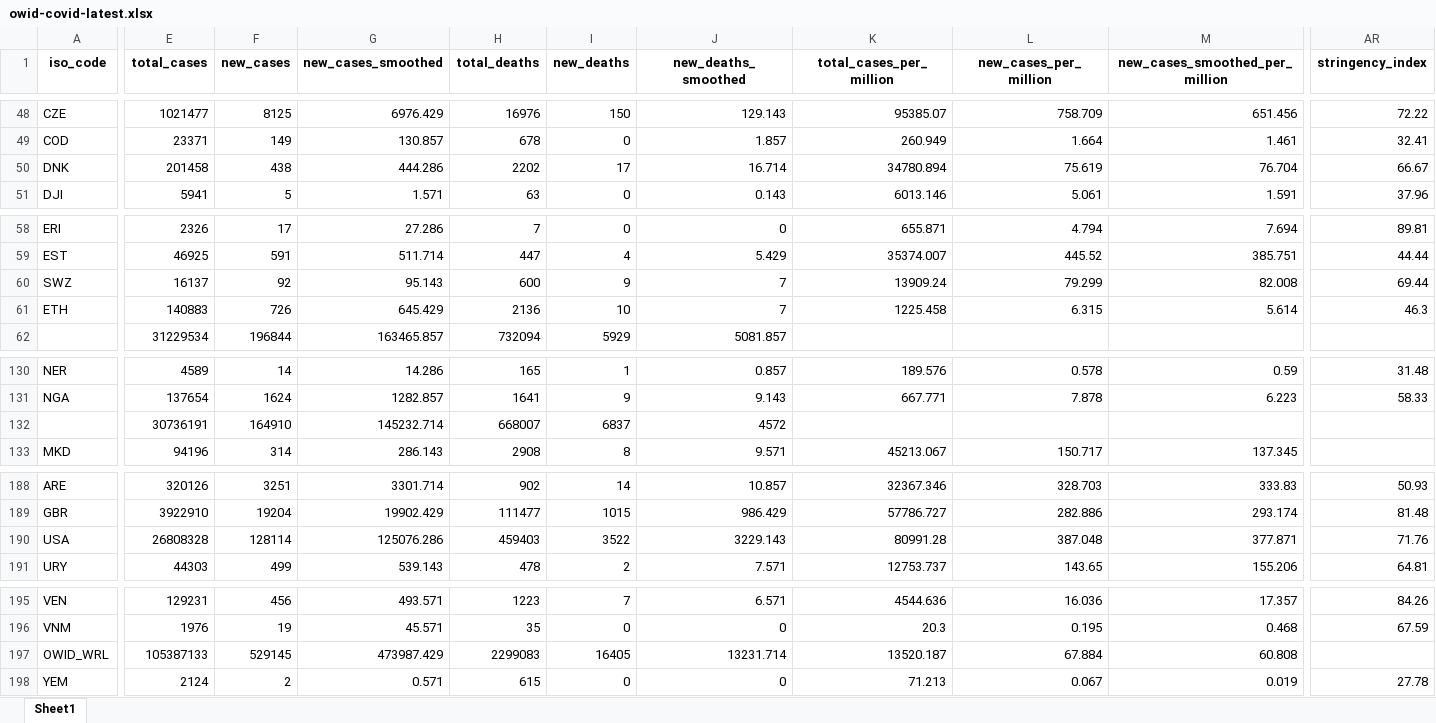
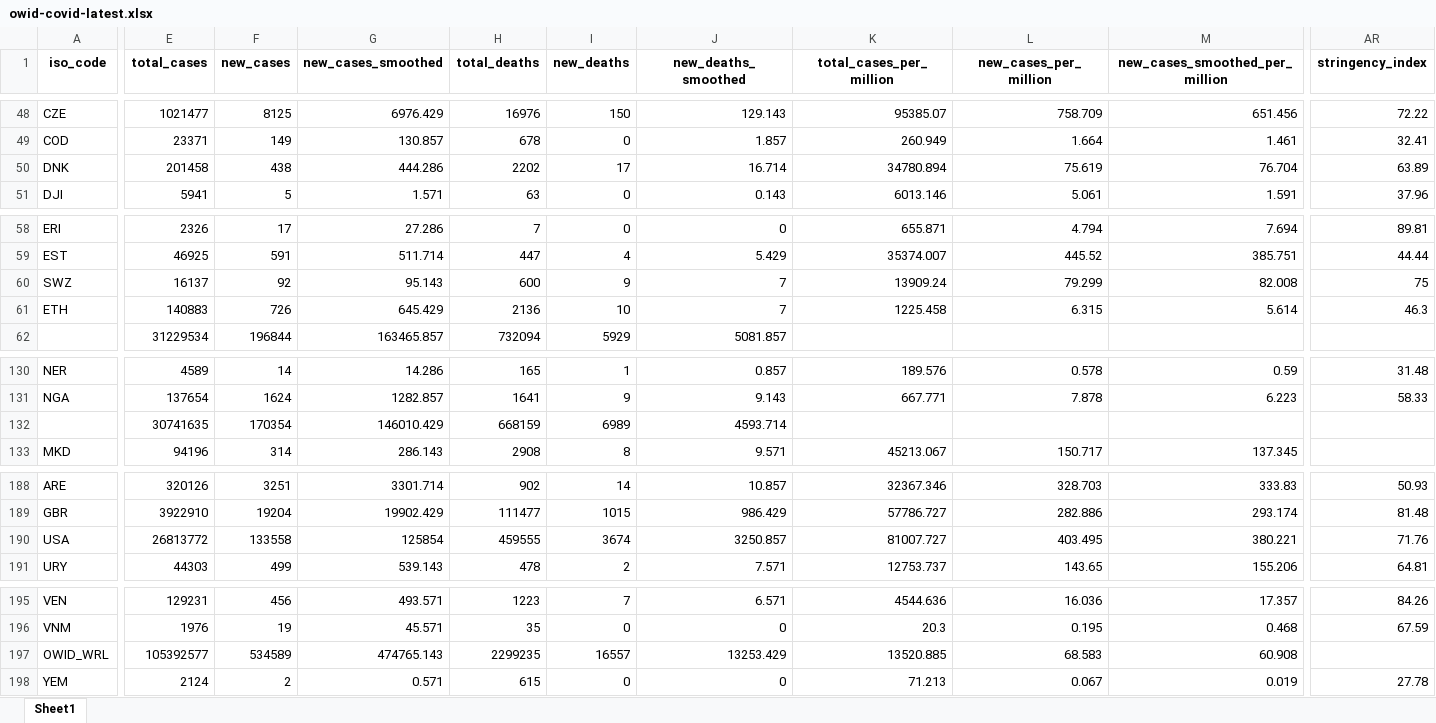
Before and after one commit to owid/covid-19-data, an Excel workbook: public/data/latest/owid-covid-latest.xlsx, sheet Sheet1, drawn as a sheet; only a part is shown, gaps mark what is left out; values as stored, in another font and other column widths than the file's, no borders; removed rows and columns are numbered as before the commit, all else as after; rows hold the shown columns only; the diff covers the shown part only; the diff names each change by its address in the sheet, - before the commit and + after, or states it on an @@ line.

```diff
--- a/public/data/latest/owid-covid-latest.xlsx (sheet Sheet1)
+++ b/public/data/latest/owid-covid-latest.xlsx (sheet Sheet1)
-AR50 (stringency_index): 66.67
+AR50 (stringency_index): 63.89
-AR60 (stringency_index): 69.44
+AR60 (stringency_index): 75
-row 132:  | 30736191 | 164910 | 145232.714 | 668007 | 6837 | 4572
+row 132:  | 30741635 | 170354 | 146010.429 | 668159 | 6989 | 4593.714
-E190 (total_cases): 26808328
+E190 (total_cases): 26813772
-F190 (new_cases): 128114
+F190 (new_cases): 133558
-G190 (new_cases_smoothed): 125076.286
+G190 (new_cases_smoothed): 125854
-H190 (total_deaths): 459403
+H190 (total_deaths): 459555
-I190 (new_deaths): 3522
+I190 (new_deaths): 3674
-J190 (new_deaths_smoothed): 3229.143
+J190 (new_deaths_smoothed): 3250.857
-K190 (total_cases_per_million): 80991.28
+K190 (total_cases_per_million): 81007.727
-L190 (new_cases_per_million): 387.048
+L190 (new_cases_per_million): 403.495
-M190 (new_cases_smoothed_per_million): 377.871
+M190 (new_cases_smoothed_per_million): 380.221
-E197 (total_cases): 105387133
+E197 (total_cases): 105392577
-F197 (new_cases): 529145
+F197 (new_cases): 534589
-G197 (new_cases_smoothed): 473987.429
+G197 (new_cases_smoothed): 474765.143
-H197 (total_deaths): 2299083
+H197 (total_deaths): 2299235
-I197 (new_deaths): 16405
+I197 (new_deaths): 16557
-J197 (new_deaths_smoothed): 13231.714
+J197 (new_deaths_smoothed): 13253.429
-K197 (total_cases_per_million): 13520.187
+K197 (total_cases_per_million): 13520.885
-L197 (new_cases_per_million): 67.884
+L197 (new_cases_per_million): 68.583
-M197 (new_cases_smoothed_per_million): 60.808
+M197 (new_cases_smoothed_per_million): 60.908
```
Also changed, not shown: 9 edited cells elsewhere in this sheet, 25 other files.
